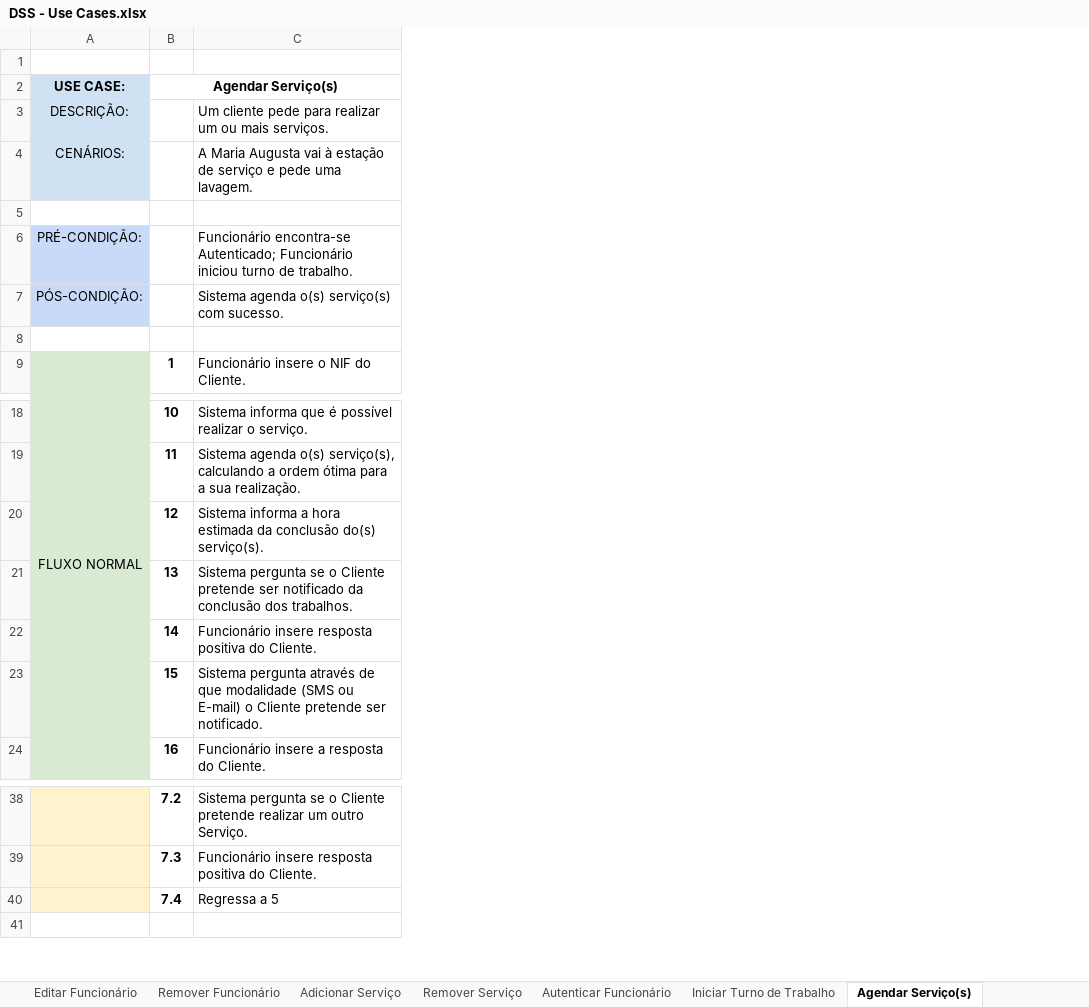
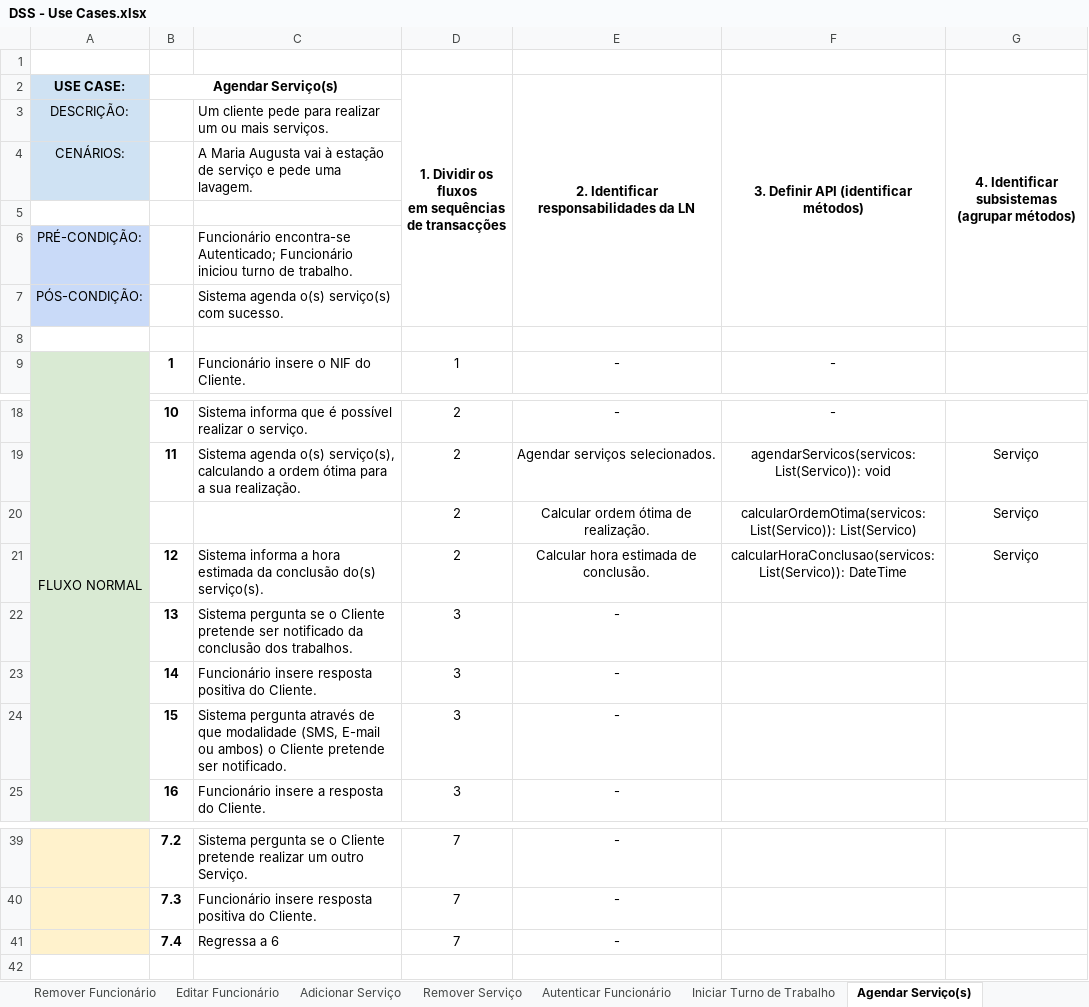
Before and after one commit to diogogmatos/trabalho-dss-grupo-05, an Excel workbook: modelação/DSS - Use Cases.xlsx, sheet Agendar Serviço(s), drawn as a sheet; only a part is shown, gaps mark what is left out; values as stored, in another font and other column widths than the file's, no borders; charts and pictures not drawn; addresses are those after the commit; ↵ is a line break in a cell; the diff names each change by its address in the sheet, - before the commit and + after, or states it on an @@ line.

```diff
--- a/modelação/DSS - Use Cases.xlsx (sheet Agendar Serviço(s))
+++ b/modelação/DSS - Use Cases.xlsx (sheet Agendar Serviço(s))
@@ sheet tab order changed: Remover Funcionário | Editar Funcionário | Adicionar Serviço | Remover Serviço | Autenticar Funcionário | Iniciar Turno de Trabalho | Agendar Serviço(s) @@
+column D, rows 2-9: 1. Dividir os fluxos ↵ em sequências de transacções |  |  |  |  |  |  | 1; rows 18-19: 2 | 2; rows 21-25: 2 | 3 | 3 | 3 | 3; rows 39-41: all 7
+column E, rows 2-9: 2. Identificar responsabilidades da LN |  |  |  |  |  |  | -; rows 18-19: - | Agendar serviços selecionados.; rows 21-25: Calcular hora estimada de conclusão. | - | - | - | -; rows 39-41: all -
+column F, rows 2-9: 3. Definir API (identificar métodos) |  |  |  |  |  |  | -; rows 18-19: - | agendarServicos(servicos: List(Servico)): void; row 21: calcularHoraConclusao(servicos: List(Servico)): DateTime
+column G, row 2: 4. Identificar subsistemas (agrupar métodos); row 19: Serviço; row 21: Serviço
+row 20:  |  |  | 2 | Calcular ordem ótima de realização. | calcularOrdemOtima(servicos: List(Servico)): List(Servico) | Serviço
-C24: …que modalidade (SMS ou E-mail) o Cliente…
+C24: …que modalidade (SMS, E-mail ou ambos) o Cliente…
-C41: Regressa a 5
+C41: Regressa a 6
```
Also changed, not shown: sheet Consultar Serviços Atribuídos, sheet Adicionar Serviço, sheet Autenticar Admnistrador, sheet Configurar Sistema, sheet Notificar Cliente, sheet Adicionar Funcionário, 8 more sheets, other sheet tabs, charts or pictures, 6 other files.
